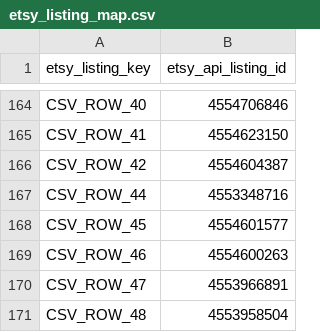
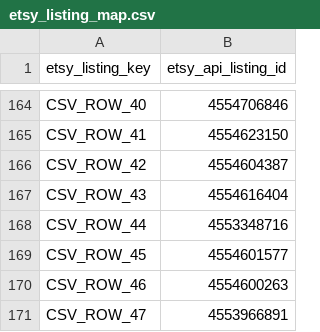
Before and after one commit to Tichu-Guru/Rob-etsy-store, a CSV file: data/etsy_listing_map.csv, drawn as a sheet; only a part is shown, gaps mark what is left out; the shorter side is filled out with more unchanged rows.

```diff
--- a/data/etsy_listing_map.csv
+++ b/data/etsy_listing_map.csv
@@ -166,2 +166,3 @@ CSV_ROW_41,4554623150
 CSV_ROW_42,4554604387
+CSV_ROW_43,4554616404
 CSV_ROW_44,4553348716
```
Also changed, not shown: output/listing_profitability.csv, output/listing_summary.csv, 5 other files.
